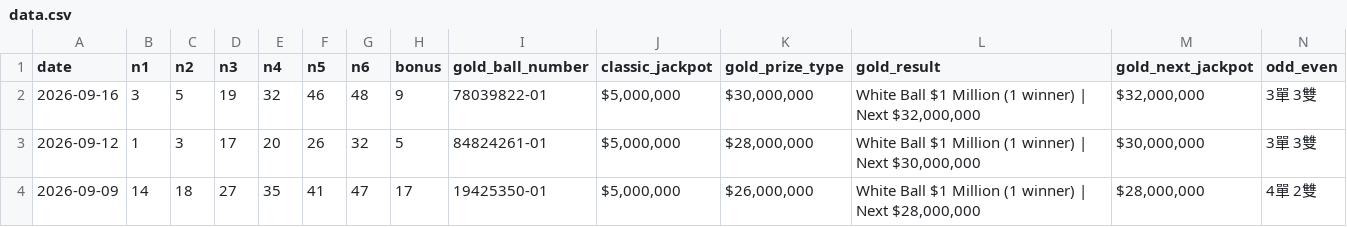
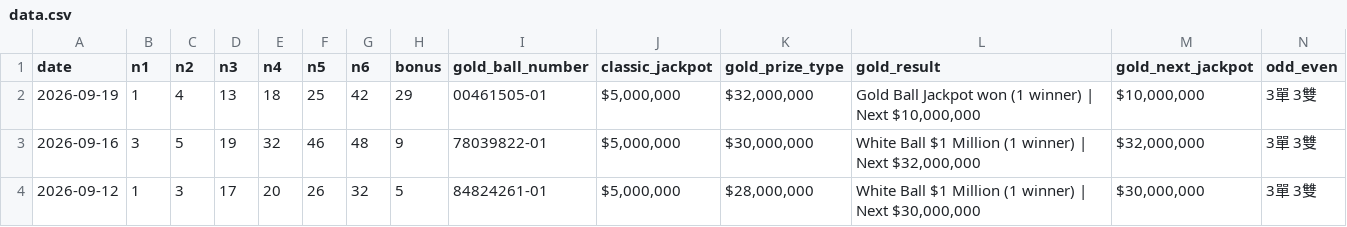
Before and after one commit to ycmycmkaka/lotto649-stats, a CSV file: data.csv, drawn as a sheet; only a part is shown; the shorter side is filled out with more unchanged rows; rows hold the shown columns only; the diff names each change by its address in the sheet, - before the commit and + after, or states it on an @@ line.

Commit message:
Auto-update: Latest 6/49 results

```diff
--- a/data.csv
+++ b/data.csv
+row 2: 2026-09-19 | 1 | 4 | 13 | 18 | 25 | 42 | 29 | 00461505-01 | $5,000,000 | $32,000,000 | Gold Ball Jackpot won (1 winner) | Next $10,000,000 | $10,000,000 | 3單 3雙
```
